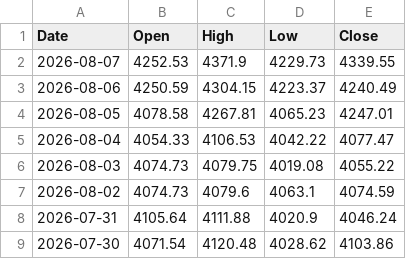
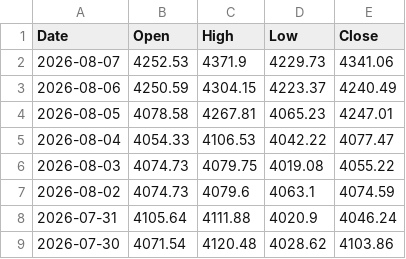
Before and after one commit to bearish168/xau-data-mirror, a CSV file: daily-data.csv, drawn as a sheet; only a part is shown.

Commit message:
myfxbook historical 1 day (จากข้อมูลจริง): 2026-08-08T02:01:11.095Z

```diff
--- a/daily-data.csv
+++ b/daily-data.csv
@@ -1,3 +1,3 @@
 Date,Open,High,Low,Close
-2026-08-07,4252.53,4371.9,4229.73,4339.55
+2026-08-07,4252.53,4371.9,4229.73,4341.06
 2026-08-06,4250.59,4304.15,4223.37,4240.49
```
